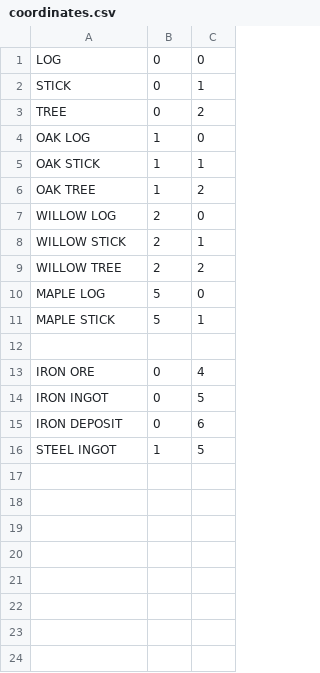
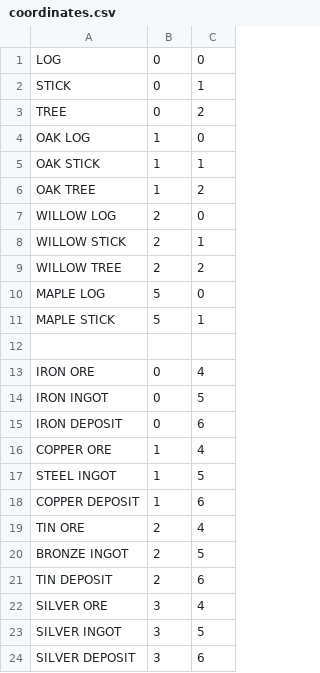
Before and after one commit to saido-labs/glenwich-art, a CSV file: coordinates.csv, drawn as a sheet.

Commit message:
Added copper, tin, and silver ore, ingot and deposit. Added bronze ingot.

```diff
--- a/coordinates.csv
+++ b/coordinates.csv
@@ -15,2 +15,10 @@ IRON INGOT,0,5
 IRON DEPOSIT,0,6
+COPPER ORE,1,4
 STEEL INGOT,1,5
+COPPER DEPOSIT,1,6
+TIN ORE,2,4
+BRONZE INGOT,2,5
+TIN DEPOSIT,2,6
+SILVER ORE,3,4
+SILVER INGOT,3,5
+SILVER DEPOSIT,3,6
```
Also changed, not shown: 1 other file.
